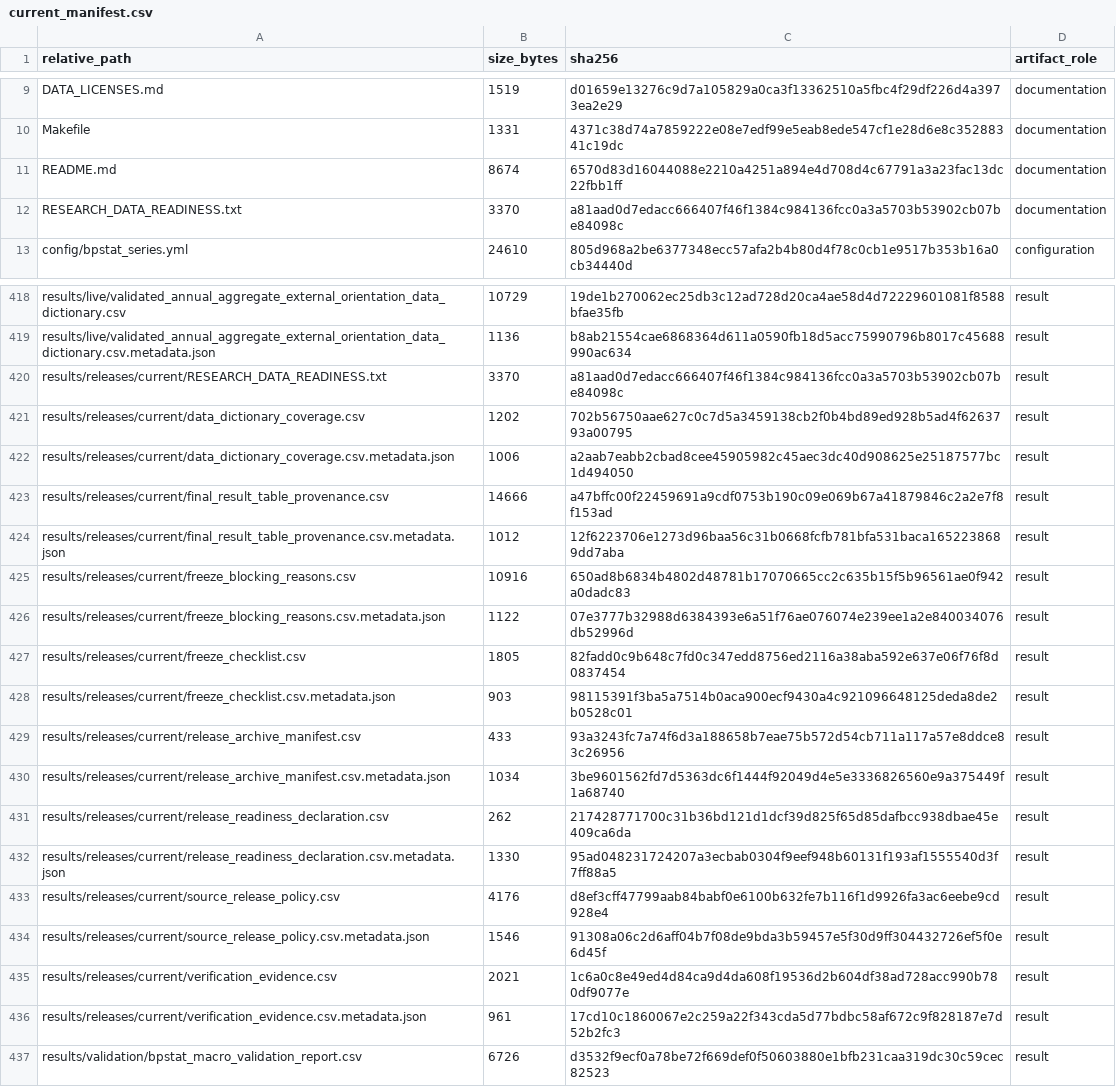
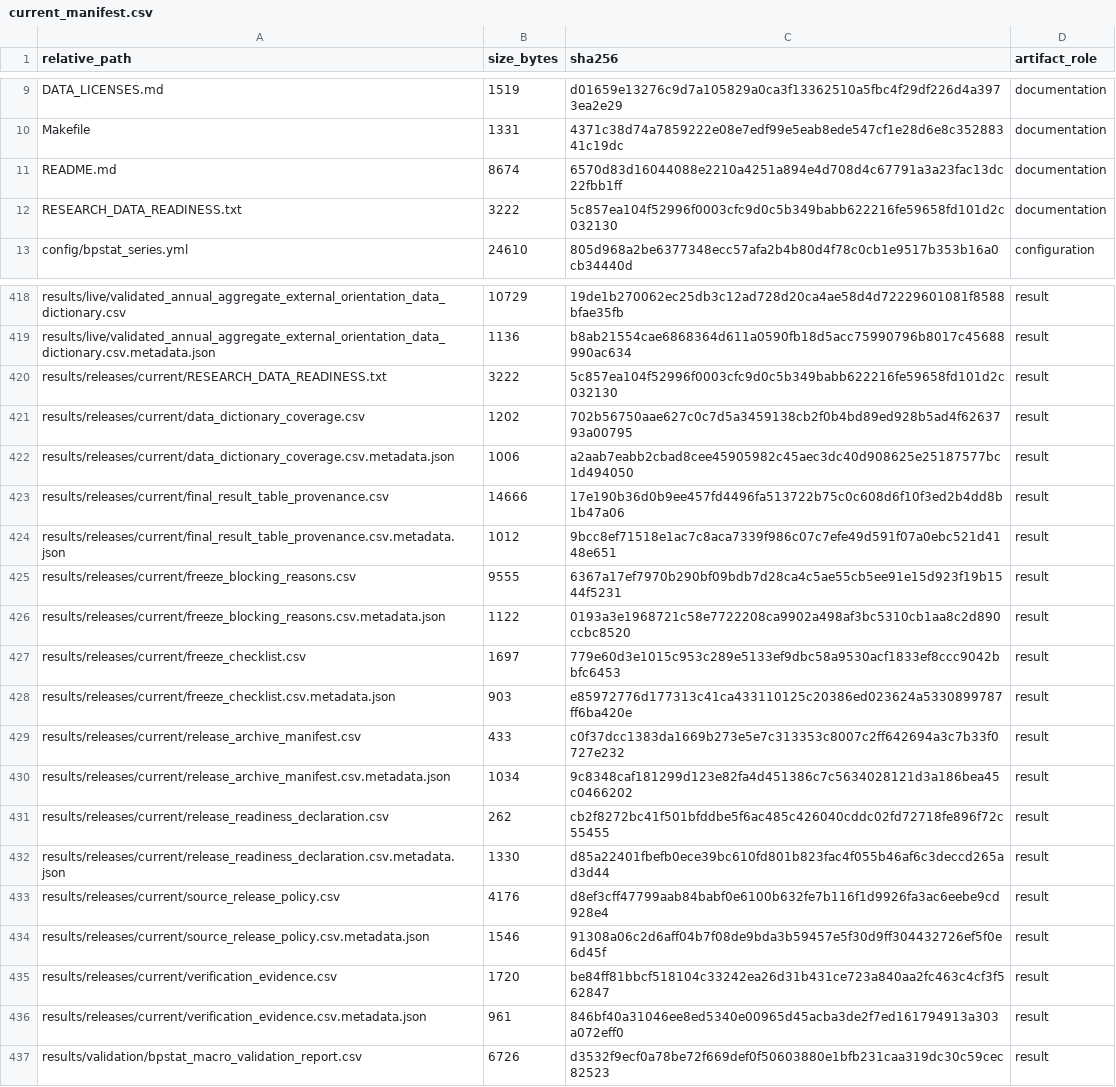
Before and after one commit to DiogoRibeiro7/portugal-external-growth-1960-1973, a CSV file: results/manifests/current_manifest.csv, drawn as a sheet; only a part is shown, gaps mark what is left out.

```diff
--- a/results/manifests/current_manifest.csv
+++ b/results/manifests/current_manifest.csv
@@ -11,3 +11,3 @@ Makefile,1331,4371c38d74a7859222e08e7edf99e5eab8ede547cf1e28d6e8c35288341c19dc,d
 README.md,8674,6570d83d16044088e2210a4251a894e4d708d4c67791a3a23fac13dc22fbb1ff,documentation
-RESEARCH_DATA_READINESS.txt,3370,a81aad0d7edacc666407f46f1384c984136fcc0a3a5703b53902cb07be84098c,documentation
+RESEARCH_DATA_READINESS.txt,3222,5c857ea104f52996f0003cfc9d0c5b349babb622216fe59658fd101d2c032130,documentation
 config/bpstat_series.yml,24610,805d968a2be6377348ecc57afa2b4b80d4f78c0cb1e9517b353b16a0cb34440d,configuration
@@ -419,19 +419,19 @@ results/live/validated_annual_aggregate_external_orientation_data_dictionary.csv
 results/live/validated_annual_aggregate_external_orientation_data_dictionary.csv.metadata.json,1136,b8ab21554cae6868364d611a0590fb18d5acc75990796b8017c45688990ac634,result
-results/releases/current/RESEARCH_DATA_READINESS.txt,3370,a81aad0d7edacc666407f46f1384c984136fcc0a3a5703b53902cb07be84098c,result
+results/releases/current/RESEARCH_DATA_READINESS.txt,3222,5c857ea104f52996f0003cfc9d0c5b349babb622216fe59658fd101d2c032130,result
 results/releases/current/data_dictionary_coverage.csv,1202,702b56750aae627c0c7d5a3459138cb2f0b4bd89ed928b5ad4f6263793a00795,result
 results/releases/current/data_dictionary_coverage.csv.metadata.json,1006,a2aab7eabb2cbad8cee45905982c45aec3dc40d908625e25187577bc1d494050,result
-results/releases/current/final_result_table_provenance.csv,14666,a47bffc00f22459691a9cdf0753b190c09e069b67a41879846c2a2e7f8f153ad,result
-results/releases/current/final_result_table_provenance.csv.metadata.json,1012,12f6223706e1273d96baa56c31b0668fcfb781bfa531baca1652238689dd7aba,result
-results/releases/current/freeze_blocking_reasons.csv,10916,650ad8b6834b4802d48781b17070665cc2c635b15f5b96561ae0f942a0dadc83,result
-results/releases/current/freeze_blocking_reasons.csv.metadata.json,1122,07e3777b32988d6384393e6a51f76ae076074e239ee1a2e840034076db52996d,result
-results/releases/current/freeze_checklist.csv,1805,82fadd0c9b648c7fd0c347edd8756ed2116a38aba592e637e06f76f8d0837454,result
-results/releases/current/freeze_checklist.csv.metadata.json,903,98115391f3ba5a7514b0aca900ecf9430a4c921096648125deda8de2b0528c01,result
-results/releases/current/release_archive_manifest.csv,433,93a3243fc7a74f6d3a188658b7eae75b572d54cb711a117a57e8ddce83c26956,result
-results/releases/current/release_archive_manifest.csv.metadata.json,1034,3be9601562fd7d5363dc6f1444f92049d4e5e3336826560e9a375449f1a68740,result
-results/releases/current/release_readiness_declaration.csv,262,217428771700c31b36bd121d1dcf39d825f65d85dafbcc938dbae45e409ca6da,result
-results/releases/current/release_readiness_declaration.csv.metadata.json,1330,95ad048231724207a3ecbab0304f9eef948b60131f193af1555540d3f7ff88a5,result
+results/releases/current/final_result_table_provenance.csv,14666,17e190b36d0b9ee457fd4496fa513722b75c0c608d6f10f3ed2b4dd8b1b47a06,result
+results/releases/current/final_result_table_provenance.csv.metadata.json,1012,9bcc8ef71518e1ac7c8aca7339f986c07c7efe49d591f07a0ebc521d4148e651,result
+results/releases/current/freeze_blocking_reasons.csv,9555,6367a17ef7970b290bf09bdb7d28ca4c5ae55cb5ee91e15d923f19b1544f5231,result
+results/releases/current/freeze_blocking_reasons.csv.metadata.json,1122,0193a3e1968721c58e7722208ca9902a498af3bc5310cb1aa8c2d890ccbc8520,result
+results/releases/current/freeze_checklist.csv,1697,779e60d3e1015c953c289e5133ef9dbc58a9530acf1833ef8ccc9042bbfc6453,result
+results/releases/current/freeze_checklist.csv.metadata.json,903,e85972776d177313c41ca433110125c20386ed023624a5330899787ff6ba420e,result
+results/releases/current/release_archive_manifest.csv,433,c0f37dcc1383da1669b273e5e7c313353c8007c2ff642694a3c7b33f0727e232,result
+results/releases/current/release_archive_manifest.csv.metadata.json,1034,9c8348caf181299d123e82fa4d451386c7c5634028121d3a186bea45c0466202,result
+results/releases/current/release_readiness_declaration.csv,262,cb2f8272bc41f501bfddbe5f6ac485c426040cddc02fd72718fe896f72c55455,result
+results/releases/current/release_readiness_declaration.csv.metadata.json,1330,d85a22401fbefb0ece39bc610fd801b823fac4f055b46af6c3deccd265ad3d44,result
 results/releases/current/source_release_policy.csv,4176,d8ef3cff47799aab84babf0e6100b632fe7b116f1d9926fa3ac6eebe9cd928e4,result
 results/releases/current/source_release_policy.csv.metadata.json,1546,91308a06c2d6aff04b7f08de9bda3b59457e5f30d9ff304432726ef5f0e6d45f,result
-results/releases/current/verification_evidence.csv,2021,1c6a0c8e49ed4d84ca9d4da608f19536d2b604df38ad728acc990b780df9077e,result
-results/releases/current/verification_evidence.csv.metadata.json,961,17cd10c1860067e2c259a22f343cda5d77bdbc58af672c9f828187e7d52b2fc3,result
+results/releases/current/verification_evidence.csv,1720,be84ff81bbcf518104c33242ea26d31b431ce723a840aa2fc463c4cf3f562847,result
+results/releases/current/verification_evidence.csv.metadata.json,961,846bf40a31046ee8ed5340e00965d45acba3de2f7ed161794913a303a072eff0,result
 results/validation/bpstat_macro_validation_report.csv,6726,d3532f9ecf0a78be72f669def0f50603880e1bfb231caa319dc30c59cec82523,result
```
Also changed, not shown: results/releases/current/final_result_table_provenance.csv, results/releases/current/freeze_blocking_reasons.csv, 13 other files.
